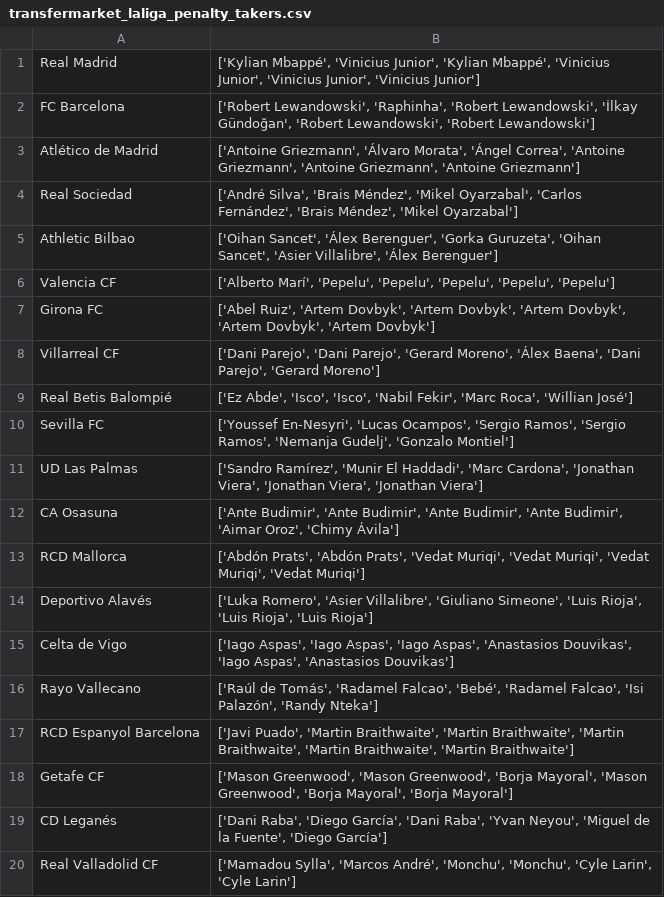
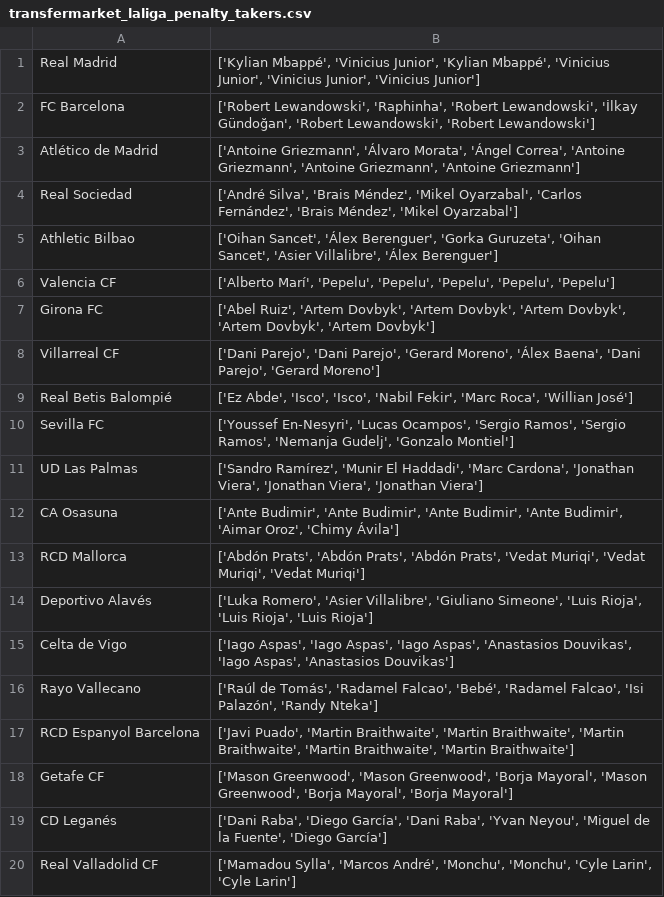
Before and after one commit to pabloroldan98/knapsack-football-formations, a CSV file: csv_files/transfermarket_laliga_penalty_takers.csv, drawn as a sheet.

```diff
--- a/csv_files/transfermarket_laliga_penalty_takers.csv
+++ b/csv_files/transfermarket_laliga_penalty_takers.csv
@@ -12,3 +12,3 @@ UD Las Palmas,"['Sandro Ramírez', 'Munir El Haddadi', 'Marc Cardona', 'Jonathan
 CA Osasuna,"['Ante Budimir', 'Ante Budimir', 'Ante Budimir', 'Ante Budimir', 'Aimar Oroz', 'Chimy Ávila']"
-RCD Mallorca,"['Abdón Prats', 'Abdón Prats', 'Vedat Muriqi', 'Vedat Muriqi', 'Vedat Muriqi', 'Vedat Muriqi']"
+RCD Mallorca,"['Abdón Prats', 'Abdón Prats', 'Abdón Prats', 'Vedat Muriqi', 'Vedat Muriqi', 'Vedat Muriqi']"
 Deportivo Alavés,"['Luka Romero', 'Asier Villalibre', 'Giuliano Simeone', 'Luis Rioja', 'Luis Rioja', 'Luis Rioja']"
```
